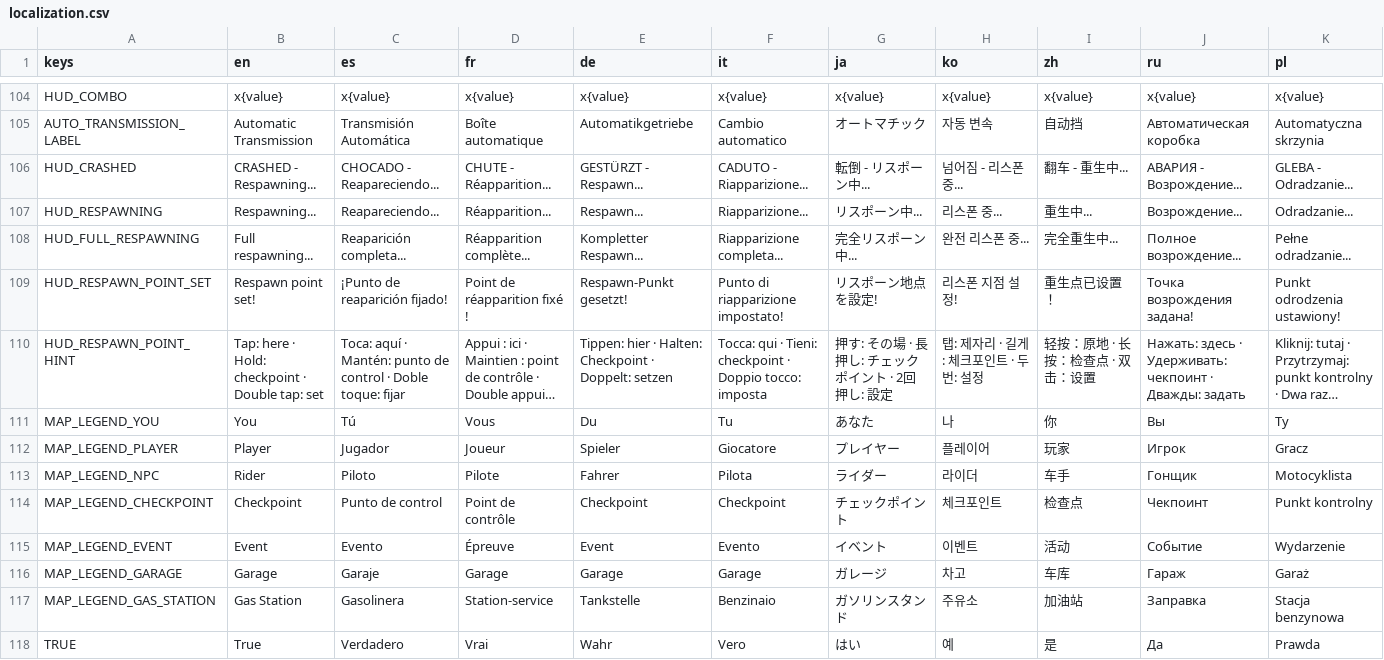
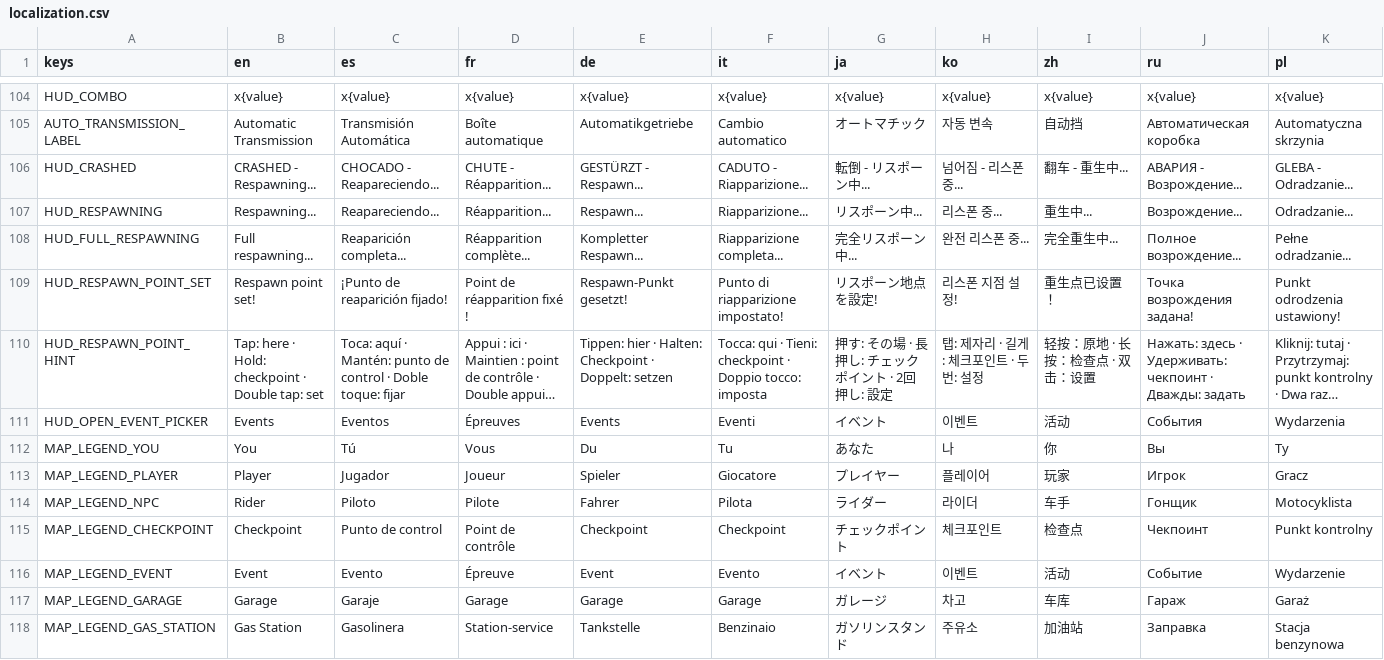
Before and after one commit to ssebs/DankNooner, a CSV file: v2/localization/localization.csv, drawn as a sheet; only a part is shown, gaps mark what is left out; the shorter side is filled out with more unchanged rows; long unchanged cells end in …; the diff names each change by its address in the sheet, - before the commit and + after, or states it on an @@ line.

```diff
--- a/v2/localization/localization.csv
+++ b/v2/localization/localization.csv
+row 111: HUD_OPEN_EVENT_PICKER | Events | Eventos | Épreuves | Events | Eventi | イベント | 이벤트 | 活动 | События | Wydarzenia
```
Also changed, not shown: 31 other files.
